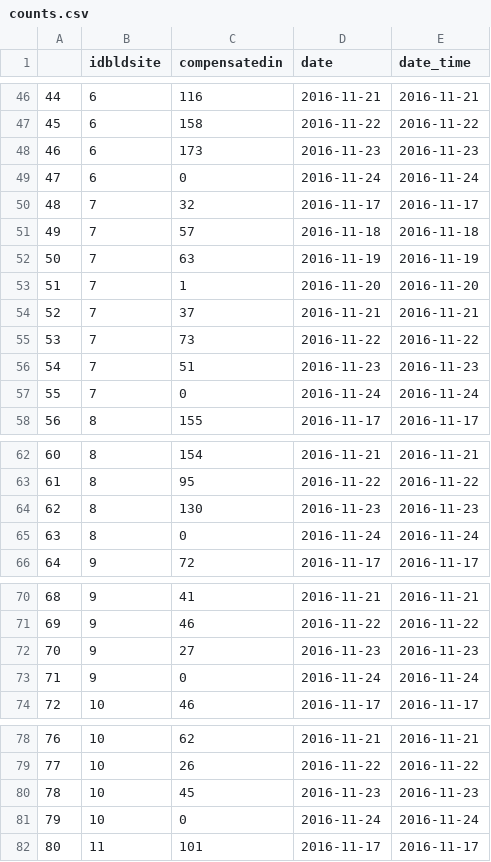
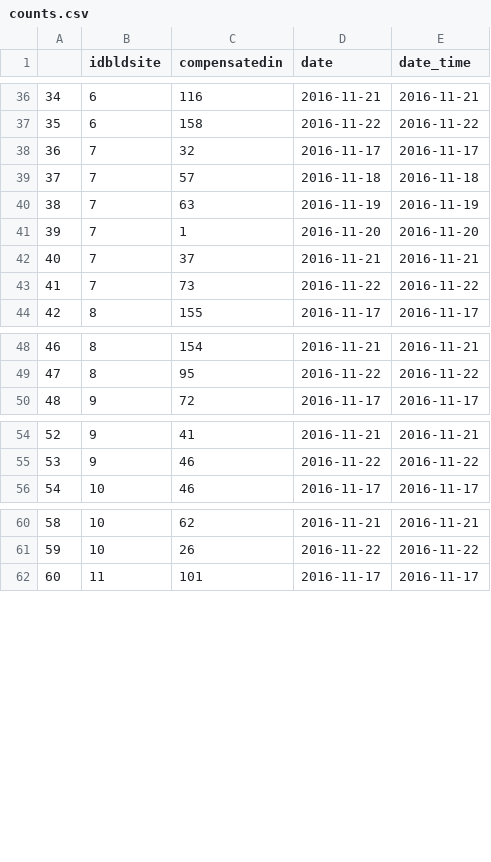
Before and after one commit to clementlefevre/dilax, a CSV file: prediction/counts.csv, drawn as a sheet; only a part is shown, gaps mark what is left out; the diff covers the shown part only; the diff names each change by its address in the sheet, - before the commit and + after, or states it on an @@ line.

```diff
--- a/prediction/counts.csv
+++ b/prediction/counts.csv
@@ column A renumbered between rows 8 and 73 @@
-row 48: 46 | 6 | 173 | 2016-11-23 | 2016-11-23
-row 49: 47 | 6 | 0 | 2016-11-24 | 2016-11-24
-row 56: 54 | 7 | 51 | 2016-11-23 | 2016-11-23
-row 57: 55 | 7 | 0 | 2016-11-24 | 2016-11-24
-row 64: 62 | 8 | 130 | 2016-11-23 | 2016-11-23
-row 65: 63 | 8 | 0 | 2016-11-24 | 2016-11-24
-row 72: 70 | 9 | 27 | 2016-11-23 | 2016-11-23
-row 73: 71 | 9 | 0 | 2016-11-24 | 2016-11-24
-row 80: 78 | 10 | 45 | 2016-11-23 | 2016-11-23
-row 81: 79 | 10 | 0 | 2016-11-24 | 2016-11-24
```
Also changed, not shown: 14 removed rows elsewhere in this file, prediction/app/business_logic/data/store/DWE_CLOSED_2013_predictions_D_compensatedin.csv, 17 other files.
